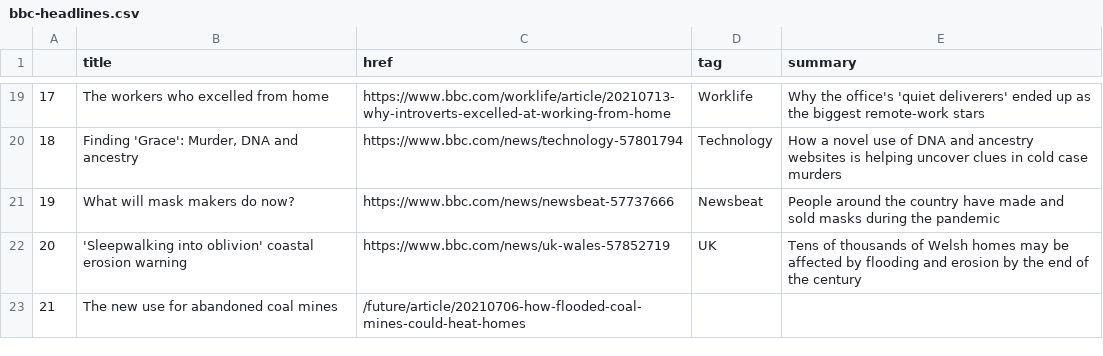
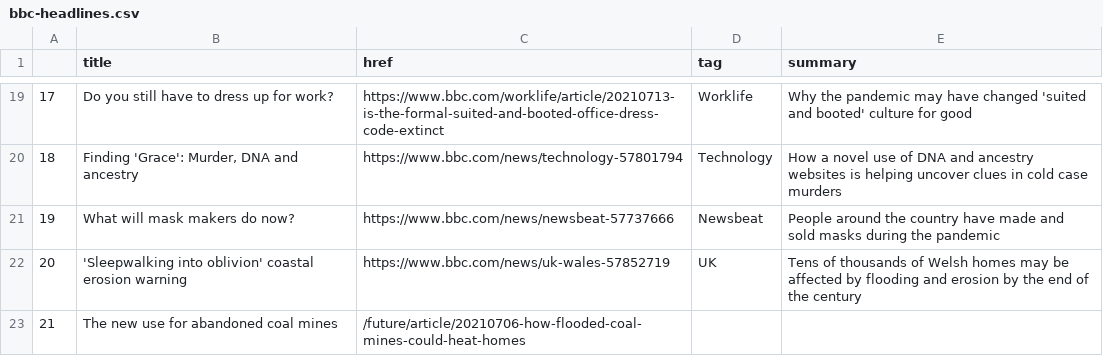
Before and after one commit to swatiyengar/automatic-scraper, a CSV file: bbc-headlines.csv, drawn as a sheet; only a part is shown, gaps mark what is left out; the diff covers the shown part only.

```diff
--- a/bbc-headlines.csv
+++ b/bbc-headlines.csv
@@ -19,2 +19,2 @@
-17,The workers who excelled from home,https://www.bbc.com/worklife/article/20210713-why-introverts-excelled-at-working-from-home,Worklife,Why the office's 'quiet deliverers' ended up as the biggest remote-work stars
+17,Do you still have to dress up for work?,https://www.bbc.com/worklife/article/20210713-is-the-formal-suited-and-booted-office-dress-code-extinct,Worklife,Why the pandemic may have changed 'suited and booted' culture for good
 18,"Finding 'Grace': Murder, DNA and ancestry",https://www.bbc.com/news/technology-57801794,Technology,How a novel use of DNA and ancestry websites is helping uncover clues in cold case murders
```
Also changed, not shown: 30 edited cells elsewhere in this file.
